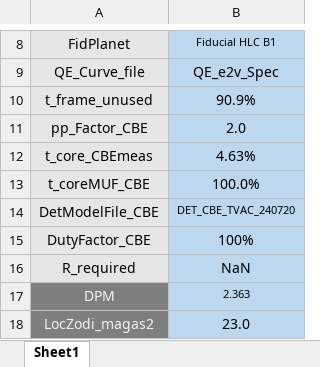
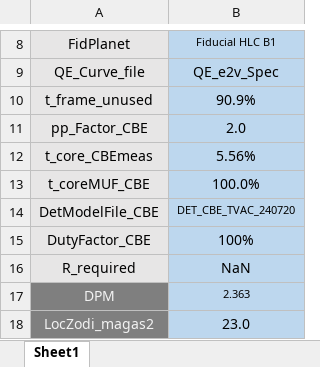
Before and after one commit to roman-corgi/cgi_noise, an Excel workbook: EBcsvData/Scenarios/SCEN_IMG_NFOV_B1_HLC.xlsx, sheet Sheet1, drawn as a sheet; only a part is shown, gaps mark what is left out; values as stored, in another font and other column widths than the file's, no borders; conditional formats not drawn; the diff names each change by its address in the sheet, - before the commit and + after, or states it on an @@ line.

```diff
--- a/EBcsvData/Scenarios/SCEN_IMG_NFOV_B1_HLC.xlsx (sheet Sheet1)
+++ b/EBcsvData/Scenarios/SCEN_IMG_NFOV_B1_HLC.xlsx (sheet Sheet1)
-B12: 4.63%
+B12: 5.56%
```
Also changed, not shown: 3 other files.
